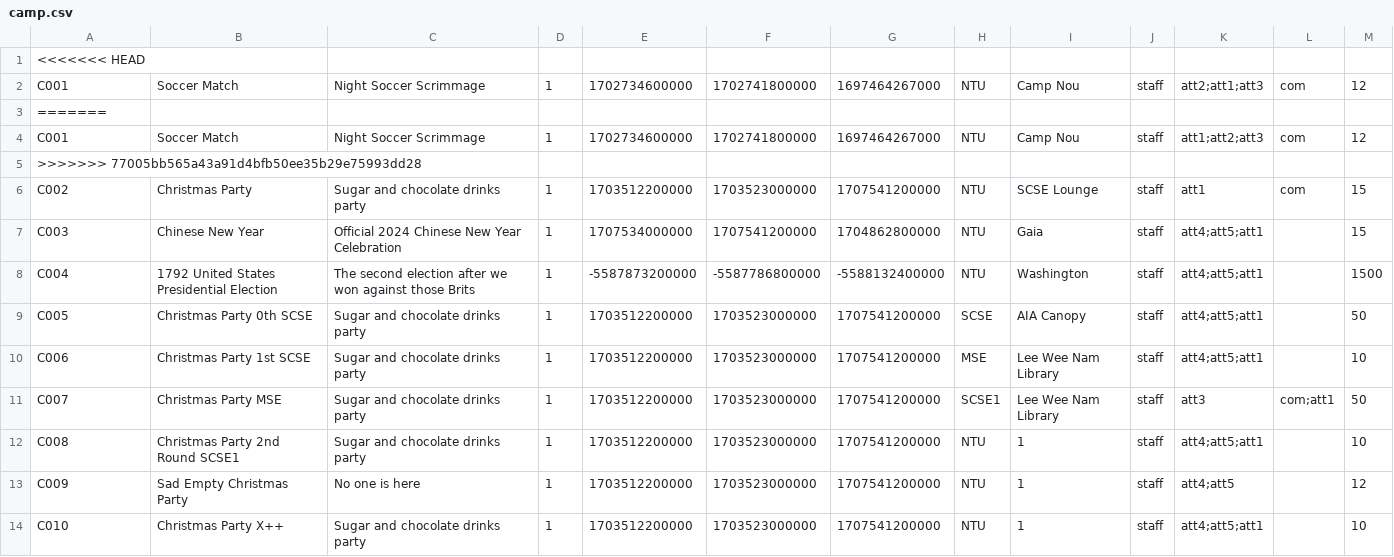
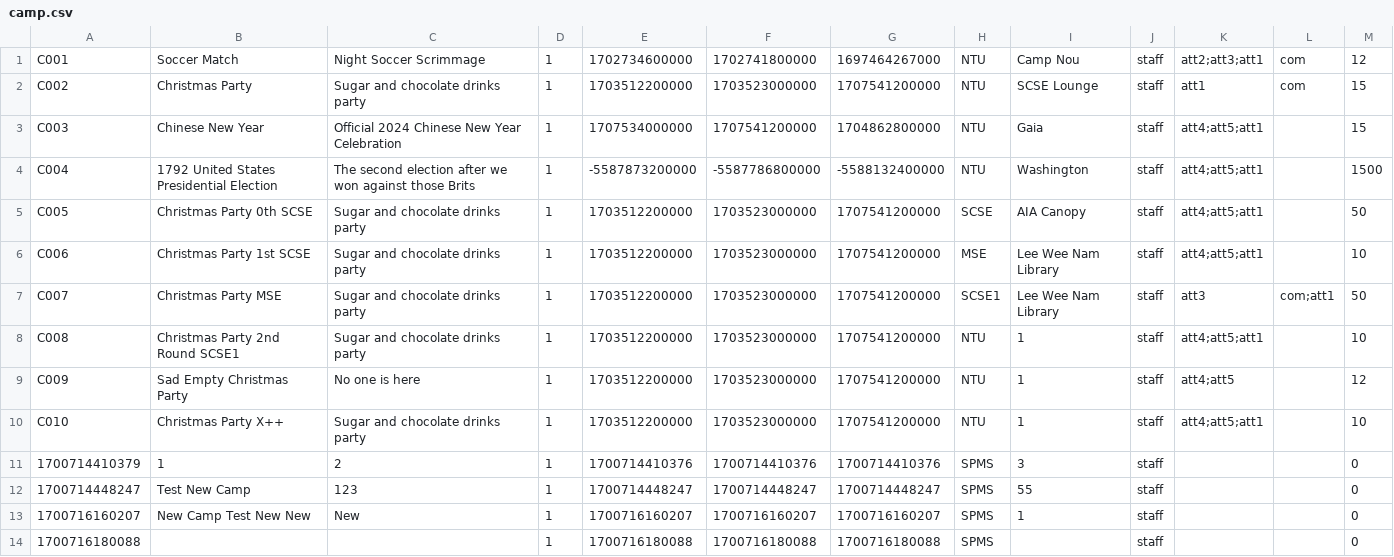
Before and after one commit to EricFan2002/SC2002, a CSV file: data/camp.csv, drawn as a sheet.

Commit message:
staff filter ok

```diff
--- a/data/camp.csv
+++ b/data/camp.csv
@@ -1,6 +1,2 @@
-<<<<<<< HEAD
-C001,Soccer Match,Night Soccer Scrimmage,1,1702734600000,1702741800000,1697464267000,NTU,Camp Nou,staff,att2;att1;att3,com,12
-=======
-C001,Soccer Match,Night Soccer Scrimmage,1,1702734600000,1702741800000,1697464267000,NTU,Camp Nou,staff,att1;att2;att3,com,12
->>>>>>> 77005bb565a43a91d4bfb50ee35b29e75993dd28
+C001,Soccer Match,Night Soccer Scrimmage,1,1702734600000,1702741800000,1697464267000,NTU,Camp Nou,staff,att2;att3;att1,com,12
 C002,Christmas Party,Sugar and chocolate drinks party,1,1703512200000,1703523000000,1707541200000,NTU,SCSE Lounge,staff,att1,com,15
@@ -14 +10,5 @@ C009,Sad Empty Christmas Party,No one is here,1,1703512200000,1703523000000,1707
 C010,Christmas Party X++,Sugar and chocolate drinks party,1,1703512200000,1703523000000,1707541200000,NTU,1,staff,att4;att5;att1,,10
+1700714410379,1,2,1,1700714410376,1700714410376,1700714410376,SPMS,3,staff,,,0
+1700714448247,Test New Camp,123,1,1700714448247,1700714448247,1700714448247,SPMS,55,staff,,,0
+1700716160207,New Camp Test New New,New,1,1700716160207,1700716160207,1700716160207,SPMS,1,staff,,,0
+1700716180088,,,1,1700716180088,1700716180088,1700716180088,SPMS,,staff,,,0
```
Also changed, not shown: 6 other files.
